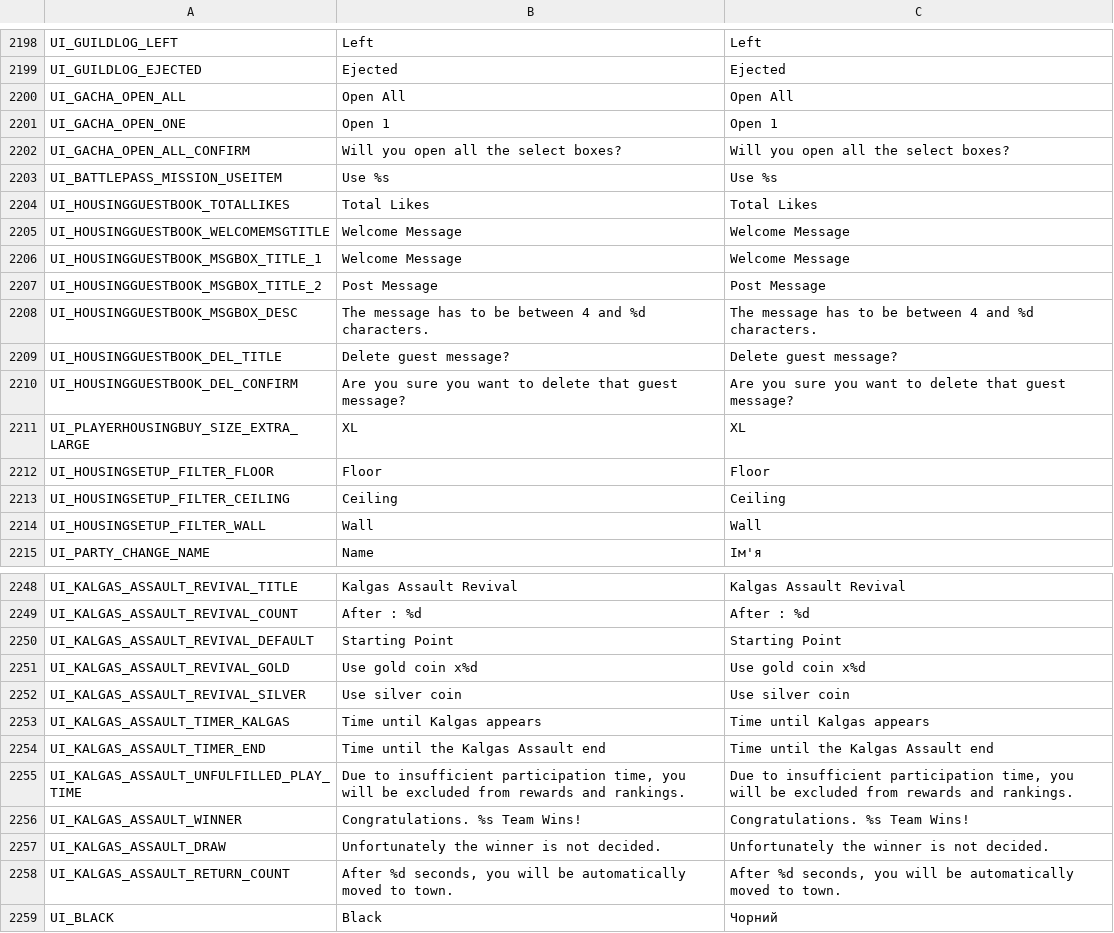
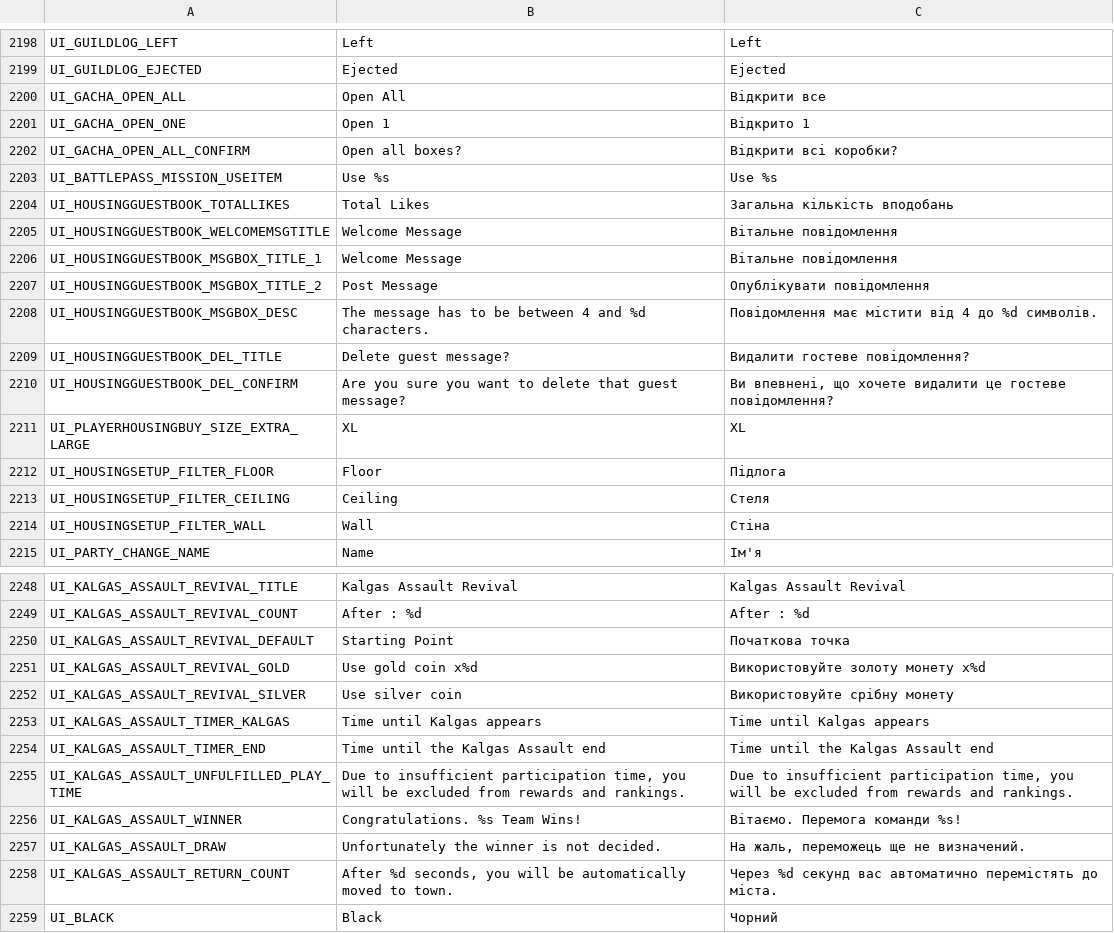
Before and after one commit to PopuriAO29/Flyff-Universe-UKRLang, a CSV file: Ukrainian/UI.csv, drawn as a sheet; only a part is shown, gaps mark what is left out; the diff covers the shown part only.

```diff
--- a/Ukrainian/UI.csv
+++ b/Ukrainian/UI.csv
@@ -2199,17 +2199,17 @@ UI_GUILDLOG_LEFT,Left,Left
 UI_GUILDLOG_EJECTED,Ejected,Ejected
-UI_GACHA_OPEN_ALL,Open All,Open All
-UI_GACHA_OPEN_ONE,Open 1,Open 1
-UI_GACHA_OPEN_ALL_CONFIRM,Will you open all the select boxes?,Will you open all the select boxes?
+UI_GACHA_OPEN_ALL,Open All,Відкрити все
+UI_GACHA_OPEN_ONE,Open 1,Відкрито 1
+UI_GACHA_OPEN_ALL_CONFIRM,Open all boxes?,Відкрити всі коробки?
 UI_BATTLEPASS_MISSION_USEITEM,Use %s,Use %s
-UI_HOUSINGGUESTBOOK_TOTALLIKES,Total Likes,Total Likes
-UI_HOUSINGGUESTBOOK_WELCOMEMSGTITLE,Welcome Message,Welcome Message
-UI_HOUSINGGUESTBOOK_MSGBOX_TITLE_1,Welcome Message,Welcome Message
-UI_HOUSINGGUESTBOOK_MSGBOX_TITLE_2,Post Message,Post Message
-UI_HOUSINGGUESTBOOK_MSGBOX_DESC,The message has to be between 4 and %d characters.,The message has to be between 4 and %d characters.
-UI_HOUSINGGUESTBOOK_DEL_TITLE,Delete guest message?,Delete guest message?
-UI_HOUSINGGUESTBOOK_DEL_CONFIRM,Are you sure you want to delete that guest message?,Are you sure you want to delete that guest message?
+UI_HOUSINGGUESTBOOK_TOTALLIKES,Total Likes,Загальна кількість вподобань
+UI_HOUSINGGUESTBOOK_WELCOMEMSGTITLE,Welcome Message,Вітальне повідомлення
+UI_HOUSINGGUESTBOOK_MSGBOX_TITLE_1,Welcome Message,Вітальне повідомлення
+UI_HOUSINGGUESTBOOK_MSGBOX_TITLE_2,Post Message,Опублікувати повідомлення
+UI_HOUSINGGUESTBOOK_MSGBOX_DESC,The message has to be between 4 and %d characters.,Повідомлення має містити від 4 до %d символів.
+UI_HOUSINGGUESTBOOK_DEL_TITLE,Delete guest message?,Видалити гостеве повідомлення?
+UI_HOUSINGGUESTBOOK_DEL_CONFIRM,Are you sure you want to delete that guest message?,"Ви впевнені, що хочете видалити це гостеве повідомлення?"
 UI_PLAYERHOUSINGBUY_SIZE_EXTRA_LARGE,XL,XL
-UI_HOUSINGSETUP_FILTER_FLOOR,Floor,Floor
-UI_HOUSINGSETUP_FILTER_CEILING,Ceiling,Ceiling
-UI_HOUSINGSETUP_FILTER_WALL,Wall,Wall
+UI_HOUSINGSETUP_FILTER_FLOOR,Floor,Підлога
+UI_HOUSINGSETUP_FILTER_CEILING,Ceiling,Стеля
+UI_HOUSINGSETUP_FILTER_WALL,Wall,Стіна
 UI_PARTY_CHANGE_NAME,Name,Ім'я
@@ -2249,5 +2249,5 @@ UI_KALGAS_ASSAULT_REVIVAL_TITLE,Kalgas Assault Revival,Kalgas Assault Revival
 UI_KALGAS_ASSAULT_REVIVAL_COUNT,After : %d,After : %d
-UI_KALGAS_ASSAULT_REVIVAL_DEFAULT,Starting Point,Starting Point
-UI_KALGAS_ASSAULT_REVIVAL_GOLD,Use gold coin x%d,Use gold coin x%d
-UI_KALGAS_ASSAULT_REVIVAL_SILVER,Use silver coin,Use silver coin
+UI_KALGAS_ASSAULT_REVIVAL_DEFAULT,Starting Point,Початкова точка
+UI_KALGAS_ASSAULT_REVIVAL_GOLD,Use gold coin x%d,Використовуйте золоту монету x%d
+UI_KALGAS_ASSAULT_REVIVAL_SILVER,Use silver coin,Використовуйте срібну монету
 UI_KALGAS_ASSAULT_TIMER_KALGAS,Time until Kalgas appears,Time until Kalgas appears
@@ -2255,5 +2255,5 @@ UI_KALGAS_ASSAULT_TIMER_END,Time until the Kalgas Assault end,Time until the Kal
 UI_KALGAS_ASSAULT_UNFULFILLED_PLAY_TIME,"Due to insufficient participation time, you will be excluded from rewards and rankings.","Due to insufficient participation time, you will be excluded from rewards and rankings."
-UI_KALGAS_ASSAULT_WINNER,Congratulations. %s Team Wins!,Congratulations. %s Team Wins!
-UI_KALGAS_ASSAULT_DRAW,Unfortunately the winner is not decided.,Unfortunately the winner is not decided.
-UI_KALGAS_ASSAULT_RETURN_COUNT,"After %d seconds, you will be automatically moved to town.","After %d seconds, you will be automatically moved to town."
+UI_KALGAS_ASSAULT_WINNER,Congratulations. %s Team Wins!,Вітаємо. Перемога команди %s!
+UI_KALGAS_ASSAULT_DRAW,Unfortunately the winner is not decided.,"На жаль, переможець ще не визначений."
+UI_KALGAS_ASSAULT_RETURN_COUNT,"After %d seconds, you will be automatically moved to town.",Через %d секунд вас автоматично перемістять до міста.
 UI_BLACK,Black,Чорний
```
Also changed, not shown: 60 edited cells elsewhere in this file, Ukrainian/TextClient.csv, 2 other files.
